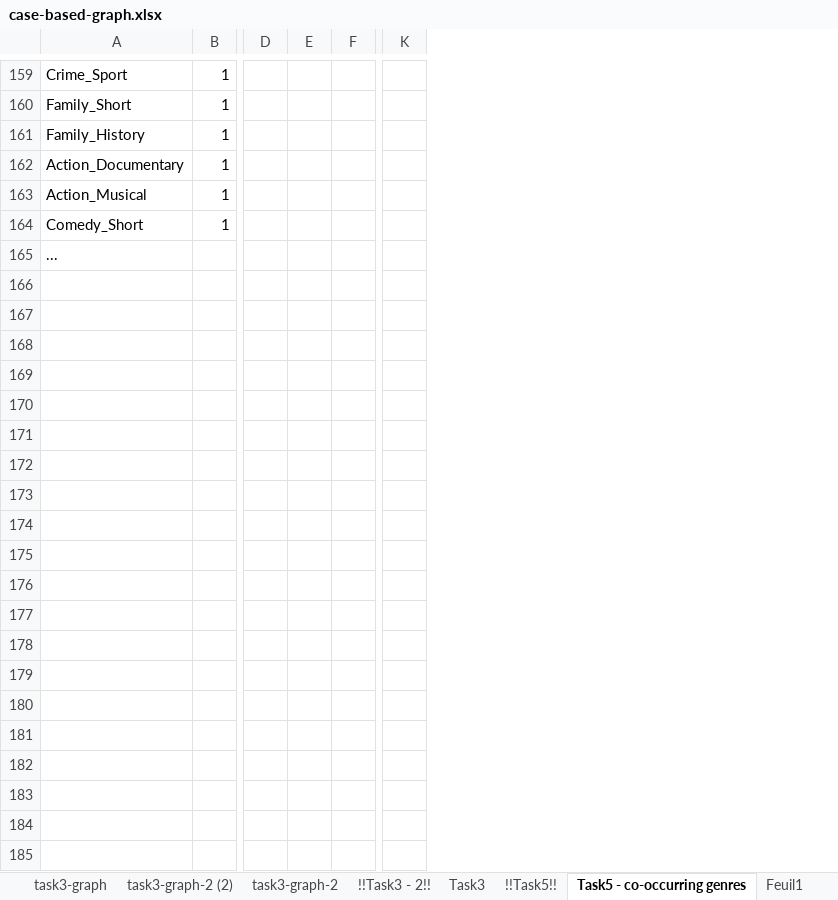
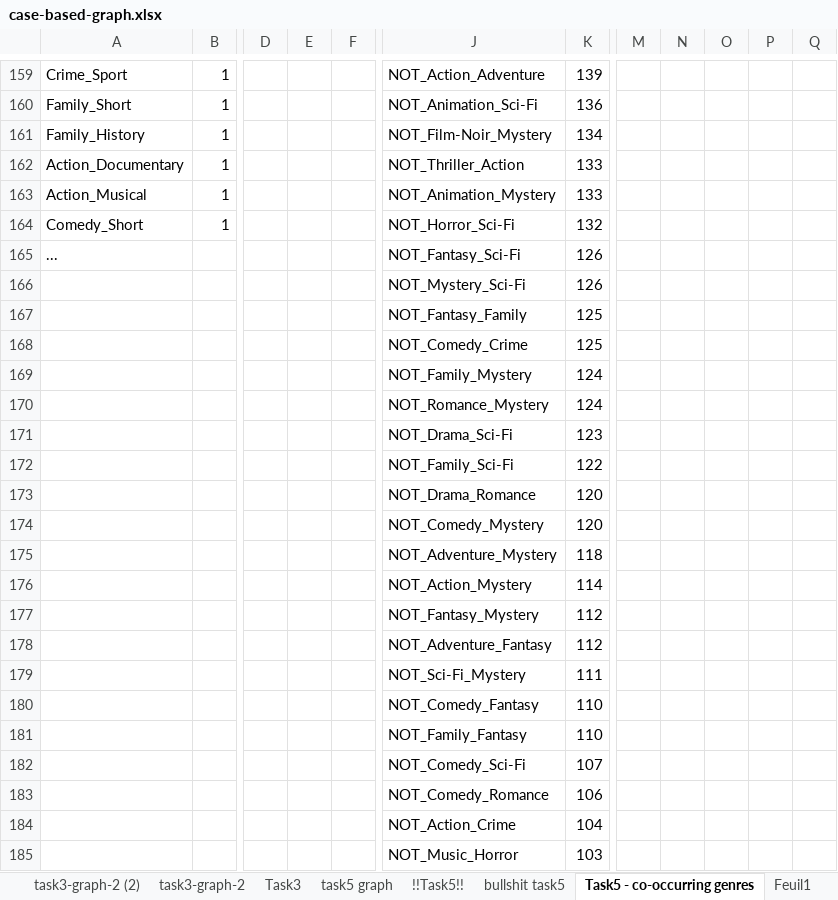
Before and after one commit to remipichon/recommender_system, an Excel workbook: case-based/readme/case-based-graph.xlsx, sheet Task5 - co-occurring genres, drawn as a sheet; only a part is shown, gaps mark what is left out; values as stored, in another font and other column widths than the file's, no borders; charts and pictures not drawn; removed rows and columns are numbered as before the commit, all else as after; rows hold the shown columns only; the diff covers the shown part only; the diff names each change by its address in the sheet, - before the commit and + after, or states it on an @@ line.

```diff
--- a/case-based/readme/case-based-graph.xlsx (sheet Task5 - co-occurring genres)
+++ b/case-based/readme/case-based-graph.xlsx (sheet Task5 - co-occurring genres)
+sheet tab: task5 graph
+sheet tab: bullshit task5
-column E, empty
+column E, empty
+column J, rows 159-165: NOT_Action_Adventure | NOT_Animation_Sci-Fi | NOT_Film-Noir_Mystery | NOT_Thriller_Action | NOT_Animation_Mystery | NOT_Horror_Sci-Fi | NOT_Fantasy_Sci-Fi
+column K, rows 159-165: 139 | 136 | 134 | 133 | 133 | 132 | 126
-column K, empty
+column M, empty
+column N, empty
+column O, empty
+column P, empty
+column Q, empty
+row 166:  |  |  |  |  | NOT_Mystery_Sci-Fi | 126
+row 167:  |  |  |  |  | NOT_Fantasy_Family | 125
+row 168:  |  |  |  |  | NOT_Comedy_Crime | 125
+row 169:  |  |  |  |  | NOT_Family_Mystery | 124
+row 170:  |  |  |  |  | NOT_Romance_Mystery | 124
+row 171:  |  |  |  |  | NOT_Drama_Sci-Fi | 123
+row 172:  |  |  |  |  | NOT_Family_Sci-Fi | 122
+row 173:  |  |  |  |  | NOT_Drama_Romance | 120
+row 174:  |  |  |  |  | NOT_Comedy_Mystery | 120
+row 175:  |  |  |  |  | NOT_Adventure_Mystery | 118
+row 176:  |  |  |  |  | NOT_Action_Mystery | 114
+row 177:  |  |  |  |  | NOT_Fantasy_Mystery | 112
+row 178:  |  |  |  |  | NOT_Adventure_Fantasy | 112
+row 179:  |  |  |  |  | NOT_Sci-Fi_Mystery | 111
+row 180:  |  |  |  |  | NOT_Comedy_Fantasy | 110
+row 181:  |  |  |  |  | NOT_Family_Fantasy | 110
+row 182:  |  |  |  |  | NOT_Comedy_Sci-Fi | 107
+row 183:  |  |  |  |  | NOT_Comedy_Romance | 106
+row 184:  |  |  |  |  | NOT_Action_Crime | 104
+row 185:  |  |  |  |  | NOT_Music_Horror | 103
```
Also changed, not shown: 139 added rows, 8 edited cells and cell formats elsewhere in this sheet, sheet !!Task6!!, sheet !!Task5!!, sheet Feuil2, other sheet tabs, charts or pictures, 5 other files.
